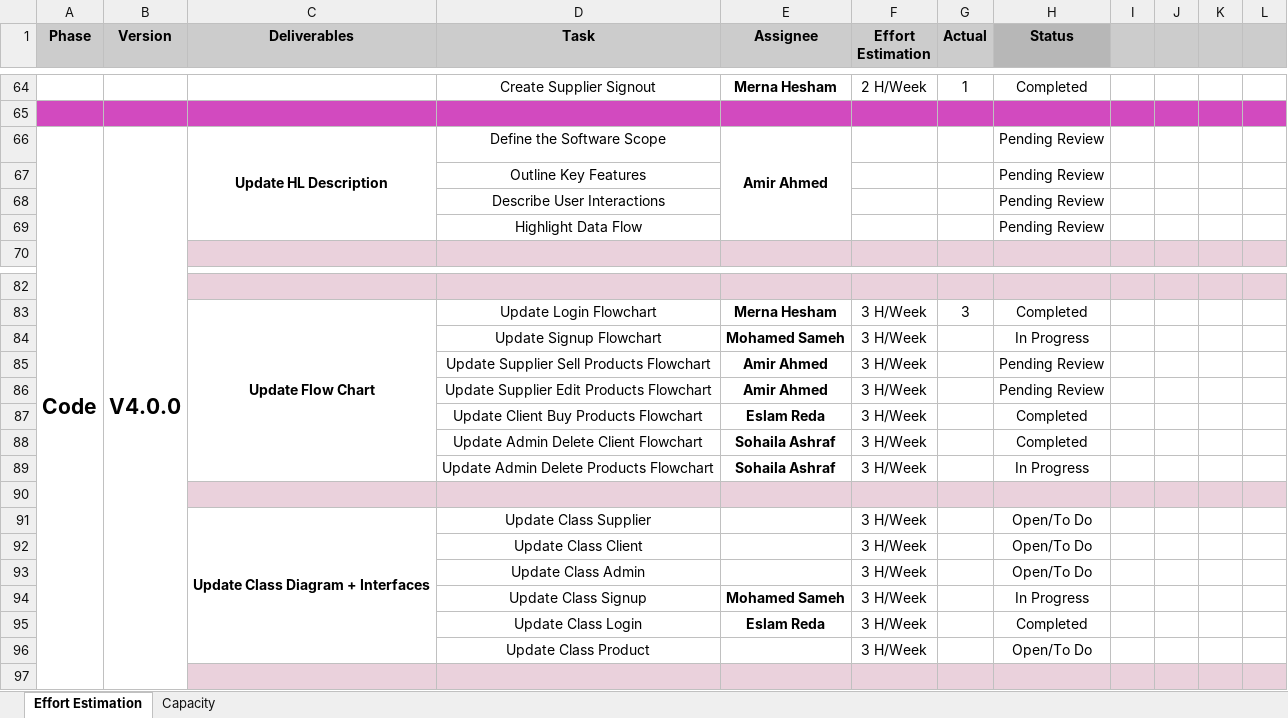
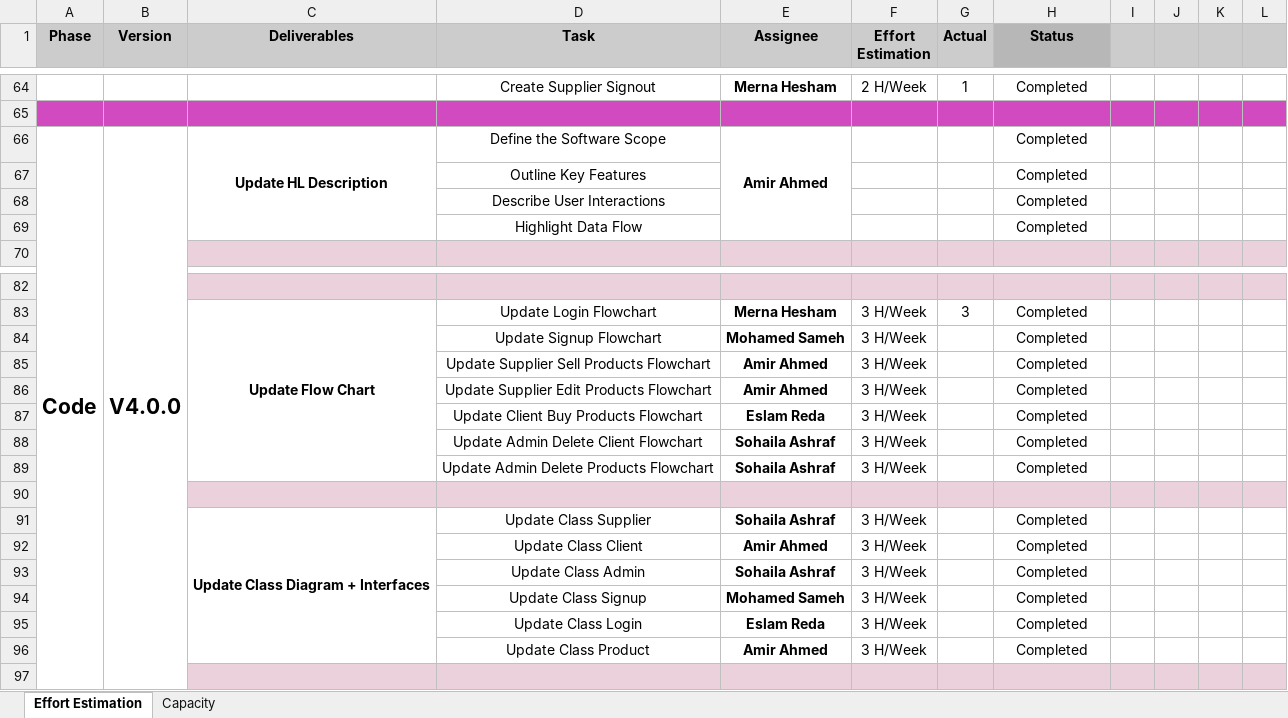
Before and after one commit to Muhammed-Sameh/QA_Workshop_ClothesStore, an Excel workbook: Design/QA_OnineClothes_EffortEstimation.xlsx, sheet Effort Estimation, drawn as a sheet; only a part is shown, gaps mark what is left out; values as stored, in another font and other column widths than the file's, no borders; charts and pictures not drawn; the diff names each change by its address in the sheet, - before the commit and + after, or states it on an @@ line.

```diff
--- a/Design/QA_OnineClothes_EffortEstimation.xlsx (sheet Effort Estimation)
+++ b/Design/QA_OnineClothes_EffortEstimation.xlsx (sheet Effort Estimation)
-H66:H69 (Status): Pending Review
+H66:H69 (Status): Completed
-H84 (Status): In Progress
+H84 (Status): Completed
-H85:H86 (Status): Pending Review
+H85:H86 (Status): Completed
-H89 (Status): In Progress
+H89 (Status): Completed
-E91 (Assignee): (empty)
+E91 (Assignee): Sohaila Ashraf
-H91:H93 (Status): Open/To Do
+H91:H93 (Status): Completed
-E92 (Assignee): (empty)
+E92 (Assignee): Amir Ahmed
-E93 (Assignee): (empty)
+E93 (Assignee): Sohaila Ashraf
-H94 (Status): In Progress
+H94 (Status): Completed
-E96 (Assignee): (empty)
+E96 (Assignee): Amir Ahmed
-H96 (Status): Open/To Do
+H96 (Status): Completed
```
Also changed, not shown: charts or pictures, 2 other files.
